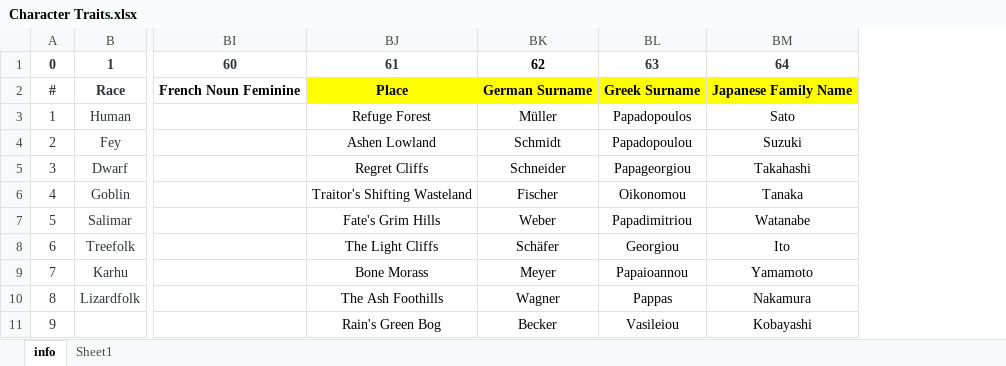
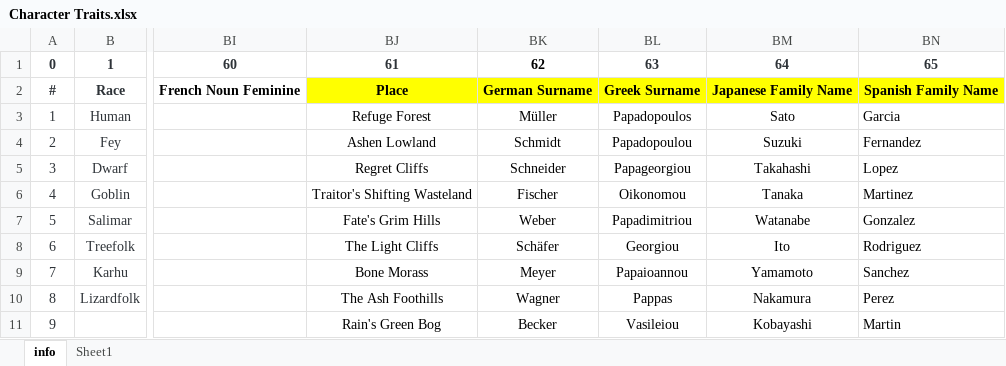
Before and after one commit to morleidr/character_generator, an Excel workbook: Character Traits.xlsx, sheet info, drawn as a sheet; only a part is shown, gaps mark what is left out; values as stored, in another font and other column widths than the file's, no borders; the diff names each change by its address in the sheet, - before the commit and + after, or states it on an @@ line.

Commit message:
Finished Human Male Names. Added Fey Male

```diff
--- a/Character Traits.xlsx (sheet info)
+++ b/Character Traits.xlsx (sheet info)
+column BN, rows 1-11: 65 | Spanish Family Name | Garcia | Fernandez | Lopez | Martinez | Gonzalez | Rodriguez | Sanchez | Perez | Martin
```
Also changed, not shown: sheet Sheet1, 2 other files.
